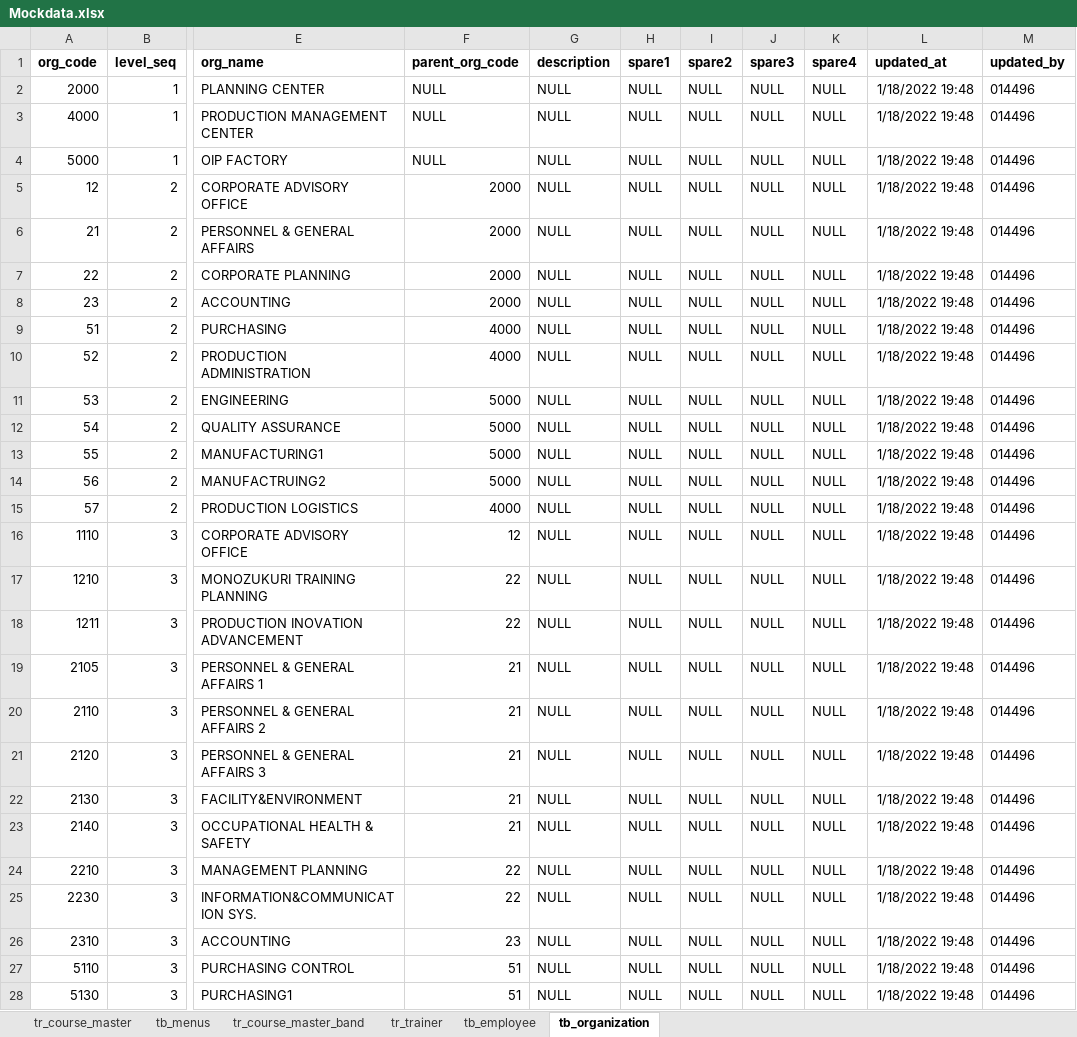
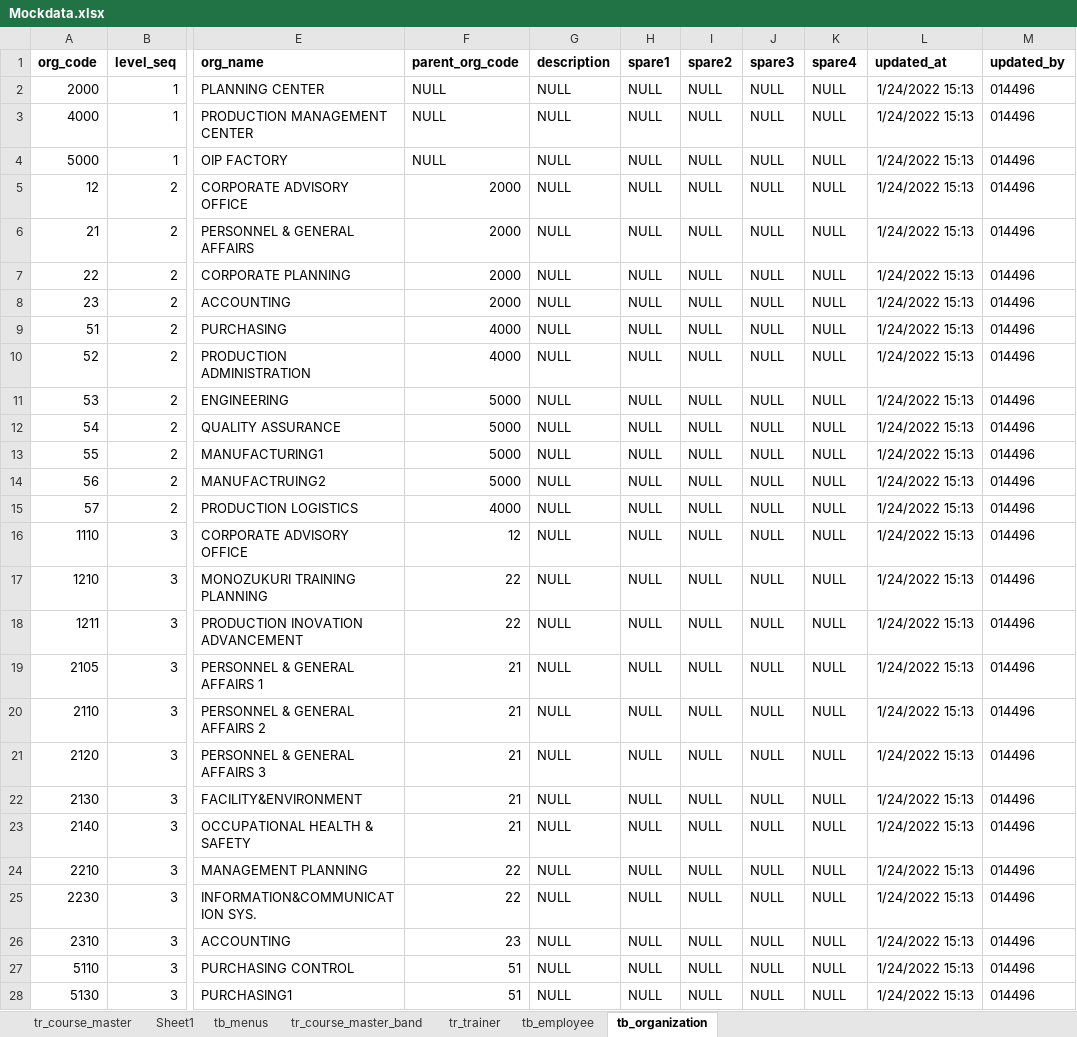
Before and after one commit to kanchanaduck/TR, an Excel workbook: BE/wwwroot/Mockdata.xlsx, sheet tb_organization, drawn as a sheet; only a part is shown, gaps mark what is left out; values as stored, in another font and other column widths than the file's, no borders; the diff covers the shown part only; the diff names each change by its address in the sheet, - before the commit and + after, or states it on an @@ line.

```diff
--- a/BE/wwwroot/Mockdata.xlsx (sheet tb_organization)
+++ b/BE/wwwroot/Mockdata.xlsx (sheet tb_organization)
+sheet tab: Sheet1
-L2:L28 (updated_at): 1/18/2022 19:48
+L2:L28 (updated_at): 1/24/2022 15:13
```
Also changed, not shown: 30 edited cells elsewhere in this sheet, sheet tr_course_master, sheet tr_trainer, sheet tb_menus, 30 other files.
